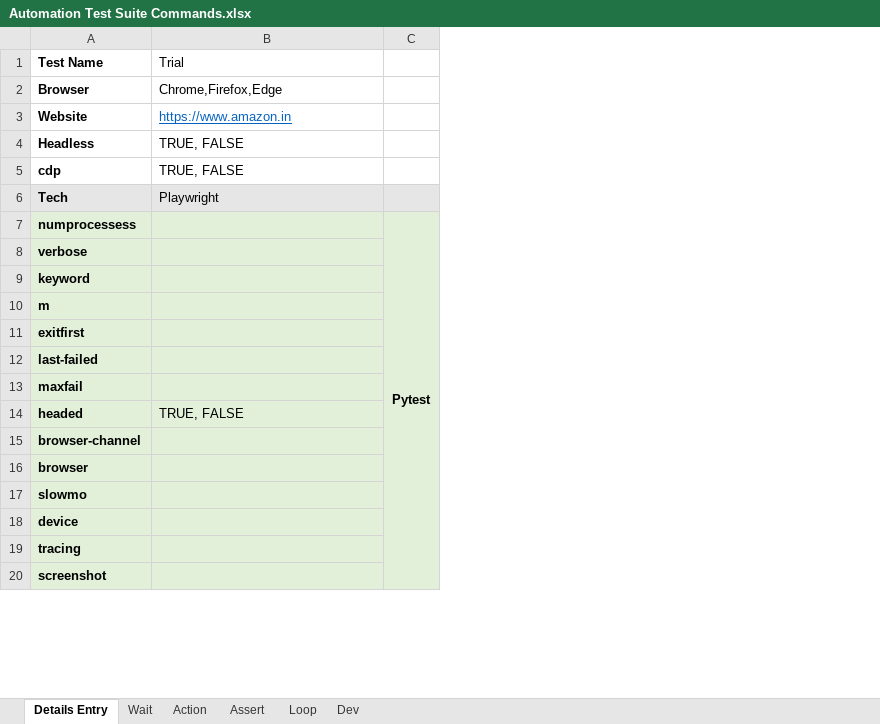
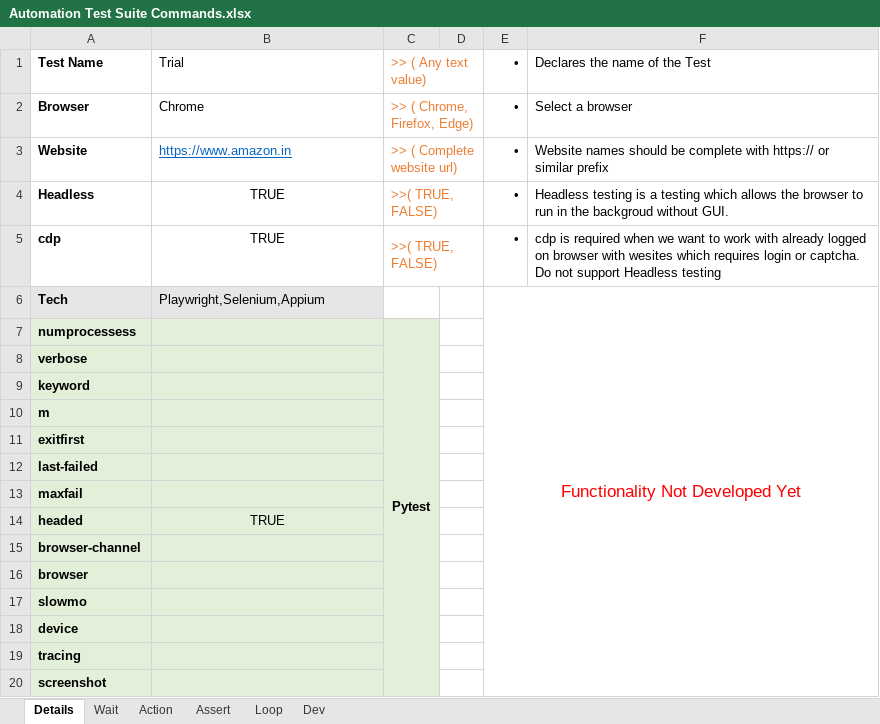
Before and after one commit to BoneyGupta/Webscraping-Suite, an Excel workbook: excel/Automation Test Suite Commands.xlsx, sheet Details, drawn as a sheet; only a part is shown; values as stored, in another font and other column widths than the file's, no borders; the diff names each change by its address in the sheet, - before the commit and + after, or states it on an @@ line.

```diff
--- a/excel/Automation Test Suite Commands.xlsx (sheet Details)
+++ b/excel/Automation Test Suite Commands.xlsx (sheet Details)
-sheet tab: Details Entry
+sheet tab: Details
+column D, empty
+column E, rows 1-6: • | • | • | • | • | Functionality Not Developed Yet
+column F, rows 1-5: Declares the name of the Test | Select a browser | Website names should be complete with https:// or similar prefix | Headless testing is a testing which allows the browser to run in the backgroud without GUI. | cdp is required when we want to work with already logged on browser with wesites which requires login or captcha. Do not support Headless testing
-C1: (empty)
+C1: >> ( Any text value)
+C1:D1 merged
-B2: Chrome,Firefox,Edge
+B2: Chrome
-C2: (empty)
+C2: >> ( Chrome, Firefox, Edge)
+C2:D2 merged
-C3: (empty)
+C3: >> ( Complete website url)
+C3:D3 merged
-B4:B5: TRUE, FALSE
+B4:B5: TRUE
-B4:B5 alignment: left
+B4:B5 alignment: center
-C4:C5: (empty)
+C4:C5: >>( TRUE, FALSE)
+C4:D4 merged
+C5:D5 merged
-B6: Playwright
+B6: Playwright,Selenium,Appium
-C6 fill: #E7E6E6
+C6 fill: none
-B14: TRUE, FALSE
+B14: TRUE
-B14 alignment: left
+B14 alignment: center
```
Also changed, not shown: sheet Assert, sheet Action, excel/Template.xlsx, excel/Test.xlsx, 8 other files.
